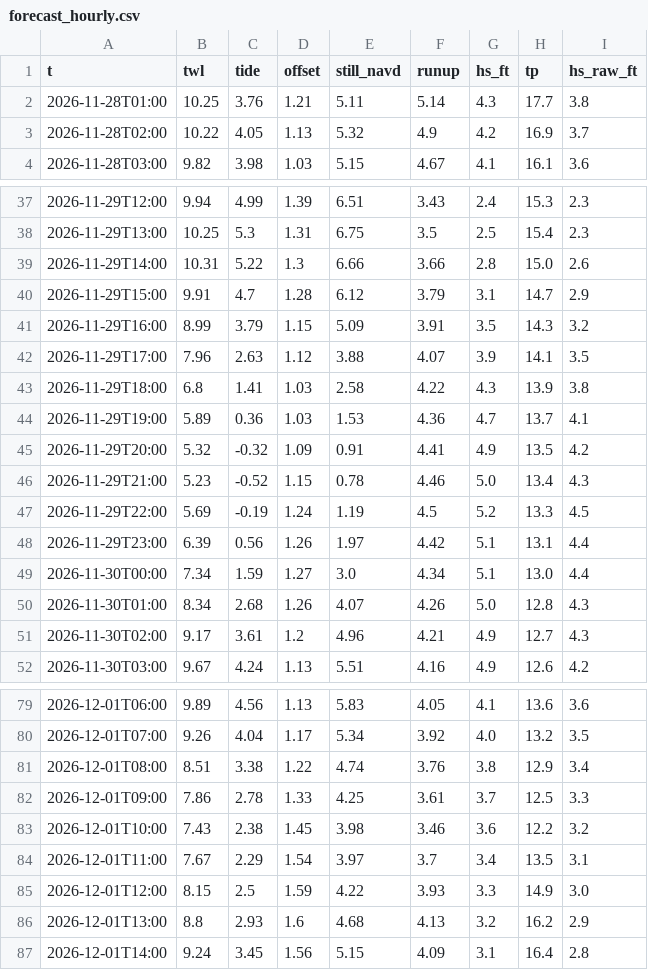
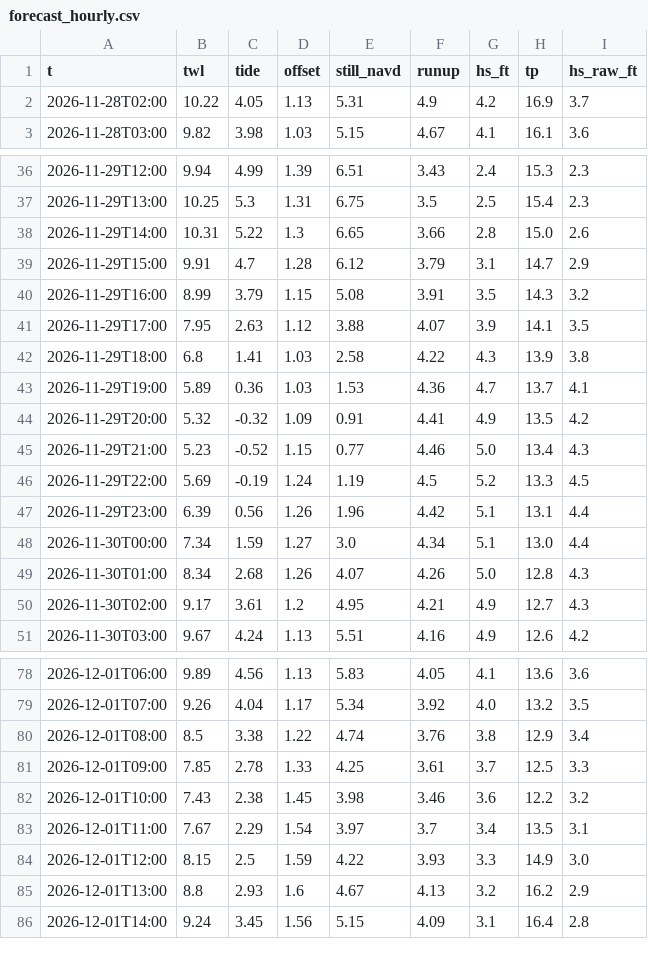
Before and after one commit to kevinkeet/frontpage, a CSV file: capitola/data/forecast_hourly.csv, drawn as a sheet; only a part is shown, gaps mark what is left out; the diff covers the shown part only.

```diff
--- a/capitola/data/forecast_hourly.csv
+++ b/capitola/data/forecast_hourly.csv
@@ -1,4 +1,3 @@
 t,twl,tide,offset,still_navd,runup,hs_ft,tp,hs_raw_ft
-2026-11-28T01:00,10.25,3.76,1.21,5.11,5.14,4.3,17.7,3.8
-2026-11-28T02:00,10.22,4.05,1.13,5.32,4.9,4.2,16.9,3.7
+2026-11-28T02:00,10.22,4.05,1.13,5.31,4.9,4.2,16.9,3.7
 2026-11-28T03:00,9.82,3.98,1.03,5.15,4.67,4.1,16.1,3.6
@@ -38,6 +37,6 @@ t,twl,tide,offset,still_navd,runup,hs_ft,tp,hs_raw_ft
 2026-11-29T13:00,10.25,5.3,1.31,6.75,3.5,2.5,15.4,2.3
-2026-11-29T14:00,10.31,5.22,1.3,6.66,3.66,2.8,15.0,2.6
+2026-11-29T14:00,10.31,5.22,1.3,6.65,3.66,2.8,15.0,2.6
 2026-11-29T15:00,9.91,4.7,1.28,6.12,3.79,3.1,14.7,2.9
-2026-11-29T16:00,8.99,3.79,1.15,5.09,3.91,3.5,14.3,3.2
-2026-11-29T17:00,7.96,2.63,1.12,3.88,4.07,3.9,14.1,3.5
+2026-11-29T16:00,8.99,3.79,1.15,5.08,3.91,3.5,14.3,3.2
+2026-11-29T17:00,7.95,2.63,1.12,3.88,4.07,3.9,14.1,3.5
 2026-11-29T18:00,6.8,1.41,1.03,2.58,4.22,4.3,13.9,3.8
@@ -45,8 +44,8 @@ t,twl,tide,offset,still_navd,runup,hs_ft,tp,hs_raw_ft
 2026-11-29T20:00,5.32,-0.32,1.09,0.91,4.41,4.9,13.5,4.2
-2026-11-29T21:00,5.23,-0.52,1.15,0.78,4.46,5.0,13.4,4.3
+2026-11-29T21:00,5.23,-0.52,1.15,0.77,4.46,5.0,13.4,4.3
 2026-11-29T22:00,5.69,-0.19,1.24,1.19,4.5,5.2,13.3,4.5
-2026-11-29T23:00,6.39,0.56,1.26,1.97,4.42,5.1,13.1,4.4
+2026-11-29T23:00,6.39,0.56,1.26,1.96,4.42,5.1,13.1,4.4
 2026-11-30T00:00,7.34,1.59,1.27,3.0,4.34,5.1,13.0,4.4
 2026-11-30T01:00,8.34,2.68,1.26,4.07,4.26,5.0,12.8,4.3
-2026-11-30T02:00,9.17,3.61,1.2,4.96,4.21,4.9,12.7,4.3
+2026-11-30T02:00,9.17,3.61,1.2,4.95,4.21,4.9,12.7,4.3
 2026-11-30T03:00,9.67,4.24,1.13,5.51,4.16,4.9,12.6,4.2
@@ -80,4 +79,4 @@ t,twl,tide,offset,still_navd,runup,hs_ft,tp,hs_raw_ft
 2026-12-01T07:00,9.26,4.04,1.17,5.34,3.92,4.0,13.2,3.5
-2026-12-01T08:00,8.51,3.38,1.22,4.74,3.76,3.8,12.9,3.4
-2026-12-01T09:00,7.86,2.78,1.33,4.25,3.61,3.7,12.5,3.3
+2026-12-01T08:00,8.5,3.38,1.22,4.74,3.76,3.8,12.9,3.4
+2026-12-01T09:00,7.85,2.78,1.33,4.25,3.61,3.7,12.5,3.3
 2026-12-01T10:00,7.43,2.38,1.45,3.98,3.46,3.6,12.2,3.2
@@ -85,3 +84,3 @@ t,twl,tide,offset,still_navd,runup,hs_ft,tp,hs_raw_ft
 2026-12-01T12:00,8.15,2.5,1.59,4.22,3.93,3.3,14.9,3.0
-2026-12-01T13:00,8.8,2.93,1.6,4.68,4.13,3.2,16.2,2.9
+2026-12-01T13:00,8.8,2.93,1.6,4.67,4.13,3.2,16.2,2.9
 2026-12-01T14:00,9.24,3.45,1.56,5.15,4.09,3.1,16.4,2.8
```
Also changed, not shown: 35 edited cells elsewhere in this file, capitola/data/creek_forecast.csv, capitola/data/forecast_daily.csv, 1 other file.
